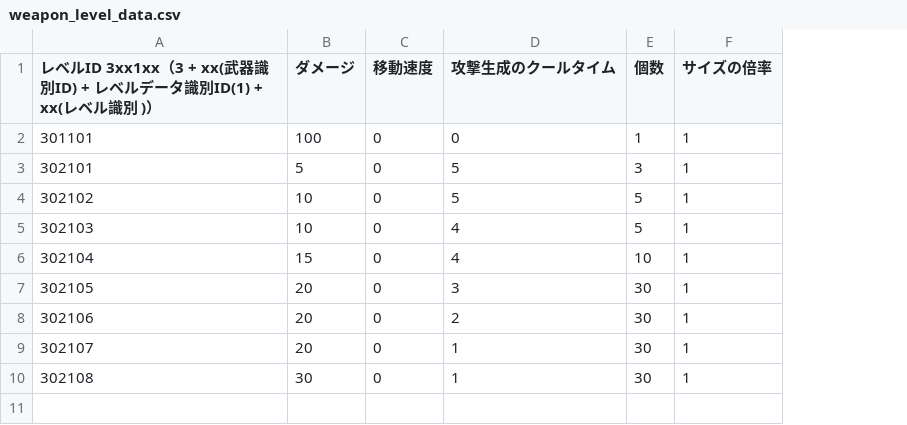
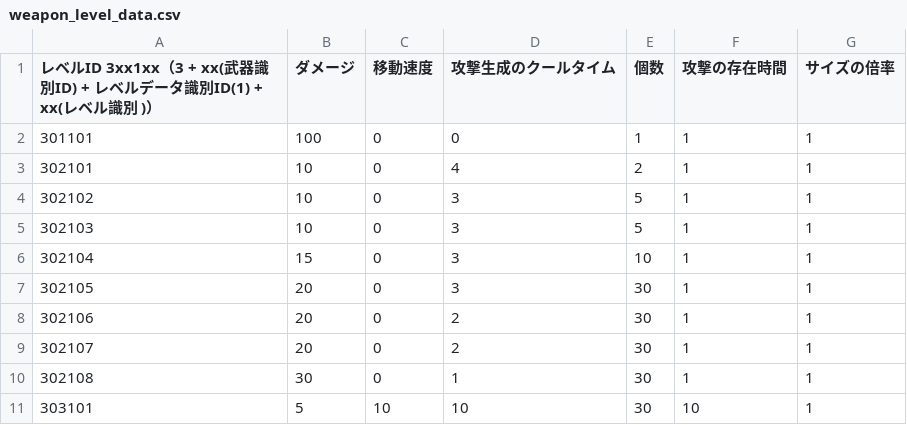
Before and after one commit to KDT-SHIKAHARA/VanMaker, a CSV file: project/data/csv/weapon/level/weapon_level_data.csv, drawn as a sheet; the diff names each change by its address in the sheet, - before the commit and + after, or states it on an @@ line.

```diff
--- a/project/data/csv/weapon/level/weapon_level_data.csv
+++ b/project/data/csv/weapon/level/weapon_level_data.csv
+column F (攻撃の存在時間), rows 2-10: all 1
-B3 (ダメージ): 5
+B3 (ダメージ): 10
-D3 (攻撃生成のクールタイム): 5
+D3 (攻撃生成のクールタイム): 4
-E3 (個数): 3
+E3 (個数): 2
-D4 (攻撃生成のクールタイム): 5
+D4 (攻撃生成のクールタイム): 3
-D5:D6 (攻撃生成のクールタイム): 4
+D5:D6 (攻撃生成のクールタイム): 3
-D9 (攻撃生成のクールタイム): 1
+D9 (攻撃生成のクールタイム): 2
+row 11: 303101 | 5 | 10 | 10 | 30 | 10 | 1
```
Also changed, not shown: project/data/csv/wave_entry.csv, project/data/csv/weapon.csv, 13 other files.
